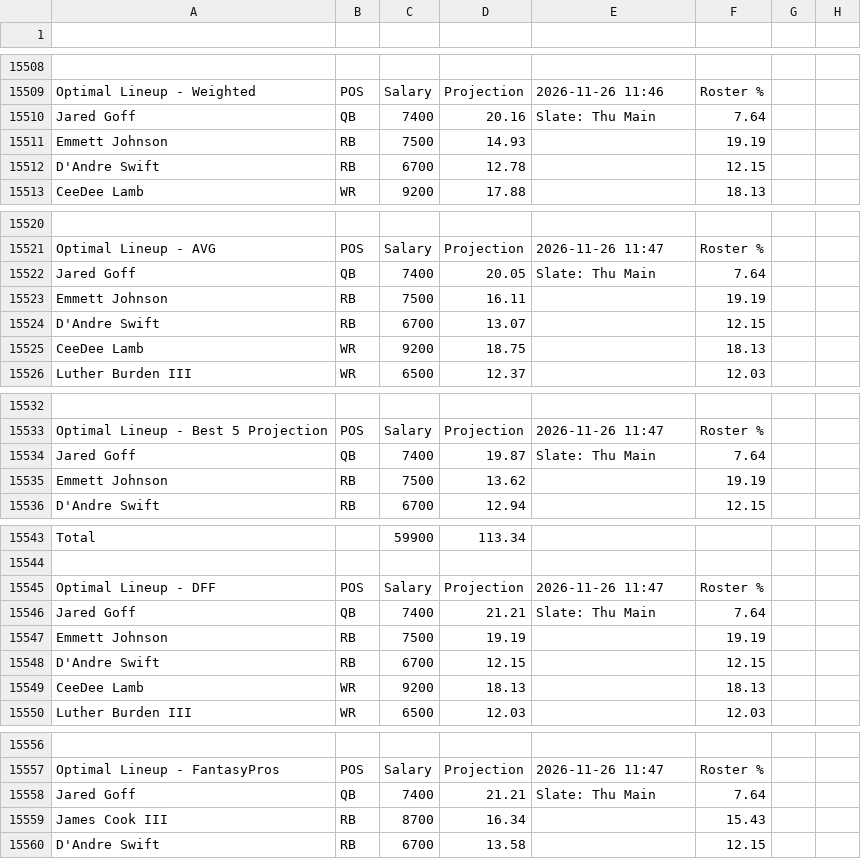
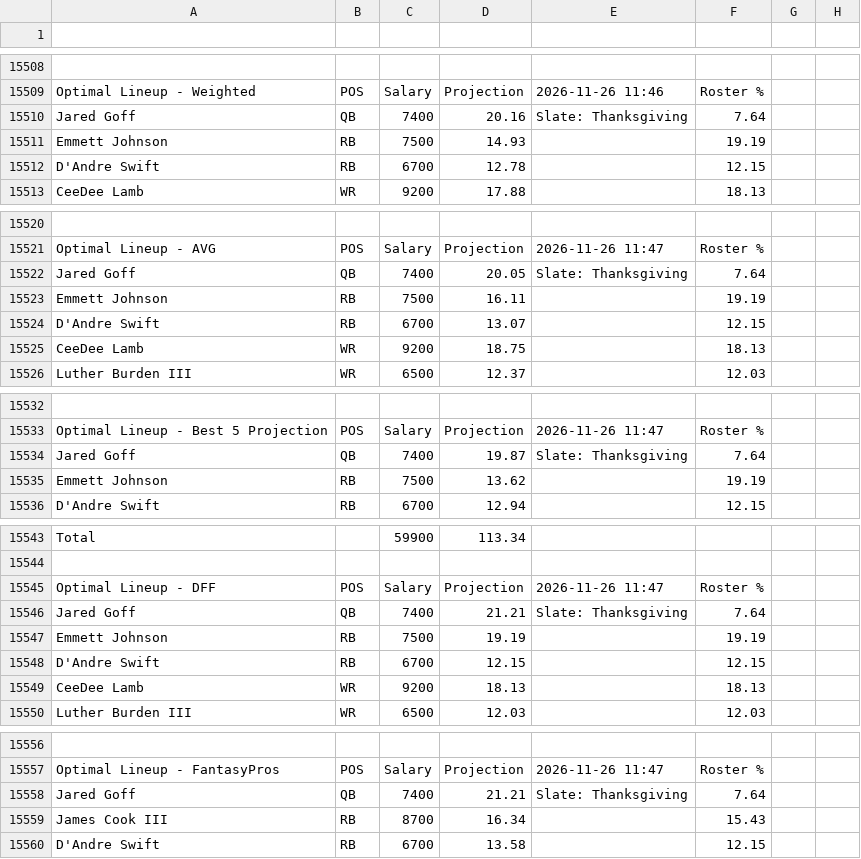
Before and after one commit to nocompharrison/MLB-HR-Model, a CSV file: NFL/lineups.csv, drawn as a sheet; only a part is shown, gaps mark what is left out; the diff covers the shown part only; the diff names each change by its address in the sheet, - before the commit and + after, or states it on an @@ line.

```diff
--- a/NFL/lineups.csv
+++ b/NFL/lineups.csv
-E15510: Slate: Thu Main
+E15510: Slate: Thanksgiving
-E15522: Slate: Thu Main
+E15522: Slate: Thanksgiving
-E15534: Slate: Thu Main
+E15534: Slate: Thanksgiving
-E15546: Slate: Thu Main
+E15546: Slate: Thanksgiving
-E15558: Slate: Thu Main
+E15558: Slate: Thanksgiving
```
Also changed, not shown: 6 edited cells elsewhere in this file, 1 other file.
